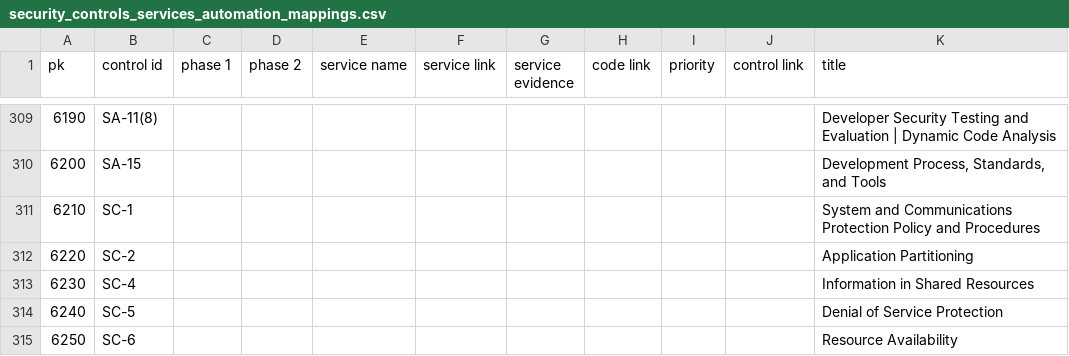
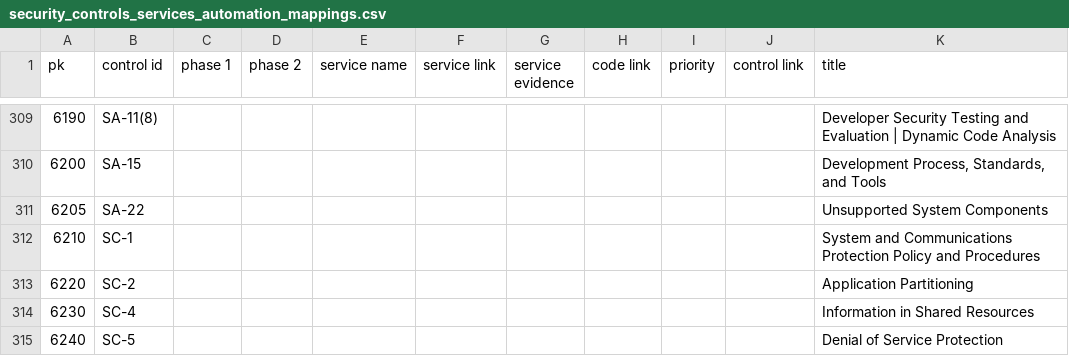
Before and after one commit to GoogleCloudPlatform/pbmm-on-gcp-onboarding, a CSV file: docs/automation/security_controls_services_automation_mappings.csv, drawn as a sheet; only a part is shown, gaps mark what is left out; the shorter side is filled out with more unchanged rows; the diff names each change by its address in the sheet, - before the commit and + after, or states it on an @@ line.

Commit message:
#2 - add SA-22 unsupported system components

```diff
--- a/docs/automation/security_controls_services_automation_mappings.csv
+++ b/docs/automation/security_controls_services_automation_mappings.csv
+row 311: 6205 | SA-22 |  |  |  |  |  |  |  |  | Unsupported System Components
```
